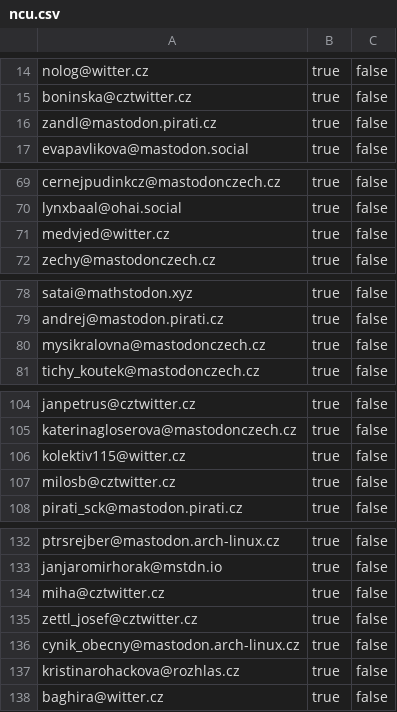
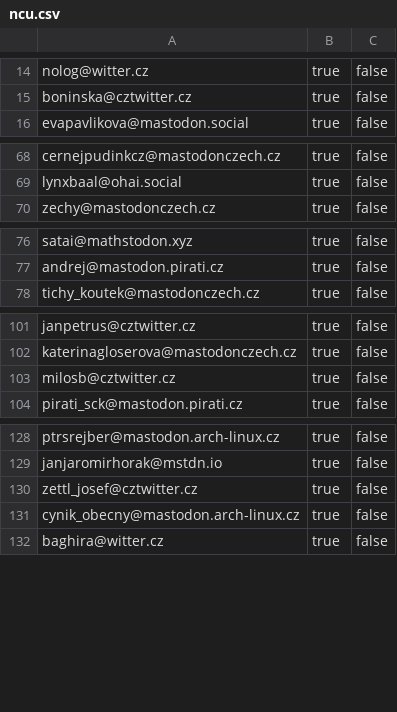
Before and after one commit to maly/mastodonwtfcz, a CSV file: docs/ncu.csv, drawn as a sheet; only a part is shown, gaps mark what is left out; the diff covers the shown part only; the diff names each change by its address in the sheet, - before the commit and + after, or states it on an @@ line.

```diff
--- a/docs/ncu.csv
+++ b/docs/ncu.csv
-row 16: zandl@mastodon.pirati.cz | true | false
-row 71: medvjed@witter.cz | true | false
-row 80: mysikralovna@mastodonczech.cz | true | false
-row 106: kolektiv115@witter.cz | true | false
-row 134: miha@cztwitter.cz | true | false
-row 137: kristinarohackova@rozhlas.cz | true | false
```
Also changed, not shown: 4 removed rows elsewhere in this file, docs/100ncu.csv, 1 other file.
